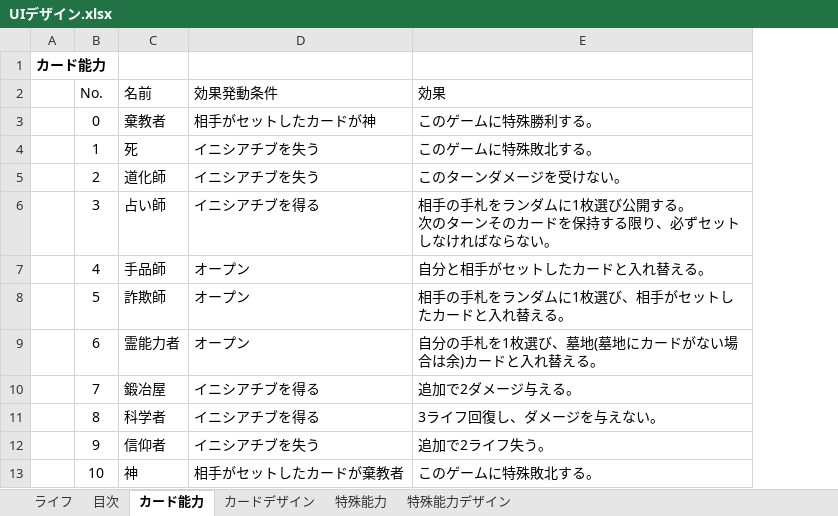
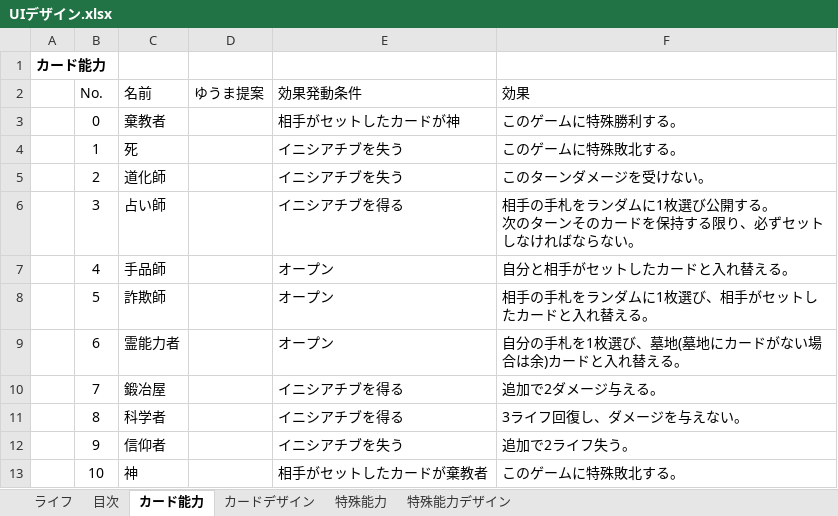
Before and after one commit to yainkaishi/CardGame_Document, an Excel workbook: 02_基本設計/UIデザイン.xlsx, sheet カード能力, drawn as a sheet; values as stored, in another font and other column widths than the file's, no borders; the diff names each change by its address in the sheet, - before the commit and + after, or states it on an @@ line.

Commit message:
ゆうま記載欄追加

```diff
--- a/02_基本設計/UIデザイン.xlsx (sheet カード能力)
+++ b/02_基本設計/UIデザイン.xlsx (sheet カード能力)
+column D (ゆうま提案), empty
```
Also changed, not shown: charts or pictures.
